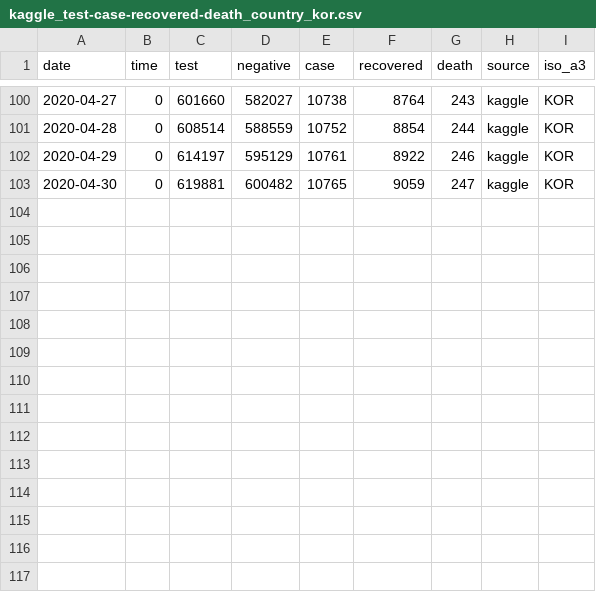
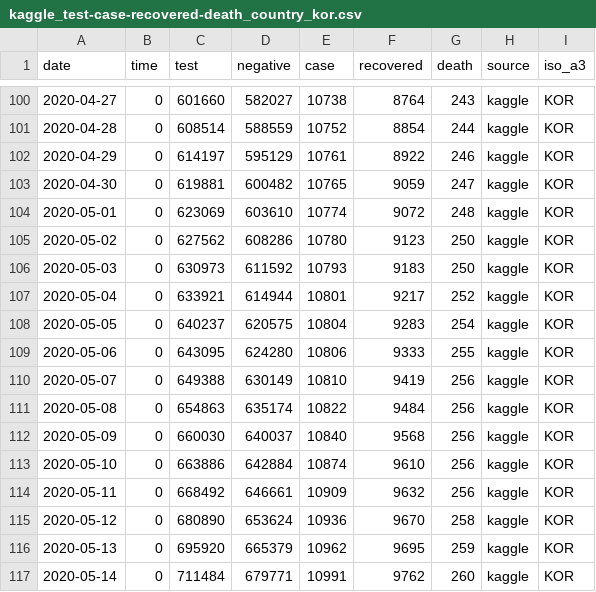
Before and after one commit to COVIDmodeling/covid19_data, a CSV file: data/kor/covid/kaggle_test-case-recovered-death_country_kor.csv, drawn as a sheet; only a part is shown, gaps mark what is left out; the diff names each change by its address in the sheet, - before the commit and + after, or states it on an @@ line.

```diff
--- a/data/kor/covid/kaggle_test-case-recovered-death_country_kor.csv
+++ b/data/kor/covid/kaggle_test-case-recovered-death_country_kor.csv
+row 104: 2020-05-01 | 0 | 623069 | 603610 | 10774 | 9072 | 248 | kaggle | KOR
+row 105: 2020-05-02 | 0 | 627562 | 608286 | 10780 | 9123 | 250 | kaggle | KOR
+row 106: 2020-05-03 | 0 | 630973 | 611592 | 10793 | 9183 | 250 | kaggle | KOR
+row 107: 2020-05-04 | 0 | 633921 | 614944 | 10801 | 9217 | 252 | kaggle | KOR
+row 108: 2020-05-05 | 0 | 640237 | 620575 | 10804 | 9283 | 254 | kaggle | KOR
+row 109: 2020-05-06 | 0 | 643095 | 624280 | 10806 | 9333 | 255 | kaggle | KOR
+row 110: 2020-05-07 | 0 | 649388 | 630149 | 10810 | 9419 | 256 | kaggle | KOR
+row 111: 2020-05-08 | 0 | 654863 | 635174 | 10822 | 9484 | 256 | kaggle | KOR
+row 112: 2020-05-09 | 0 | 660030 | 640037 | 10840 | 9568 | 256 | kaggle | KOR
+row 113: 2020-05-10 | 0 | 663886 | 642884 | 10874 | 9610 | 256 | kaggle | KOR
+row 114: 2020-05-11 | 0 | 668492 | 646661 | 10909 | 9632 | 256 | kaggle | KOR
+row 115: 2020-05-12 | 0 | 680890 | 653624 | 10936 | 9670 | 258 | kaggle | KOR
+row 116: 2020-05-13 | 0 | 695920 | 665379 | 10962 | 9695 | 259 | kaggle | KOR
+row 117: 2020-05-14 | 0 | 711484 | 679771 | 10991 | 9762 | 260 | kaggle | KOR
```
Also changed, not shown: data/kor/covid/kaggle_age-case-death_country_kor.csv, data/kor/covid/kaggle_case_city_kor.csv, 10 other files.
